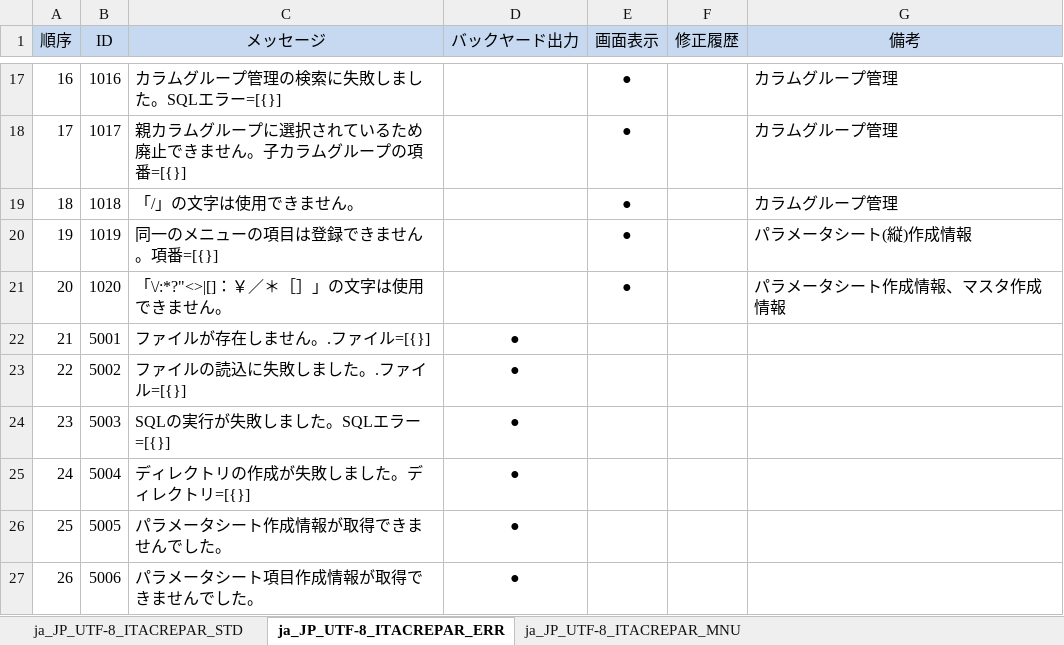
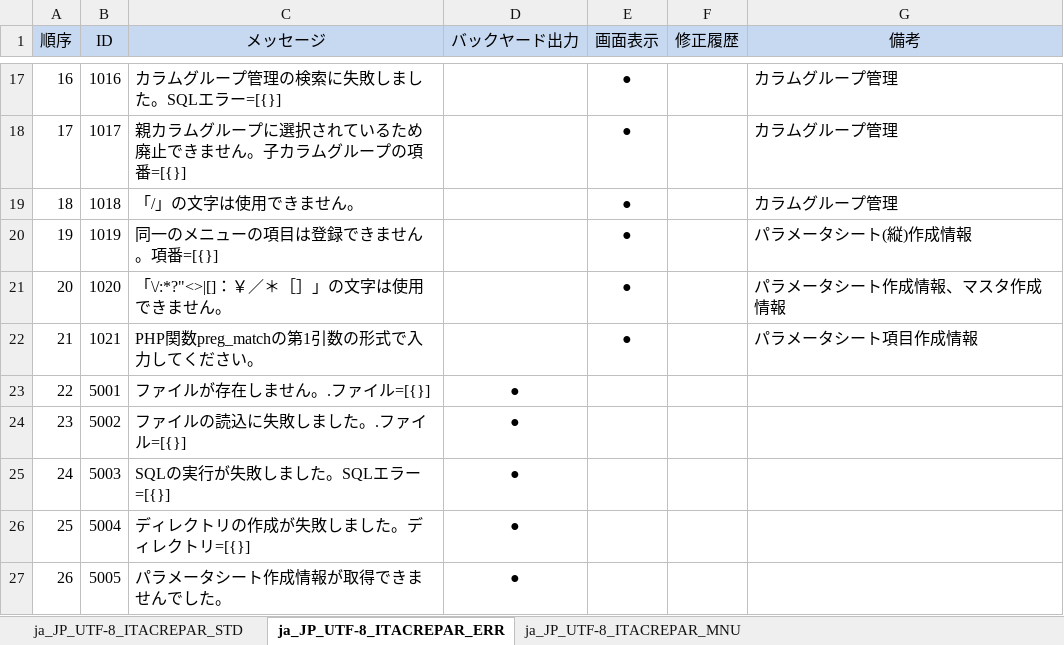
Before and after one commit to astroll/it-automation, an Excel workbook: ky_message_seeds/create_param_menu/ja_JP_message_PHP.xlsm, sheet ja_JP_UTF-8_ITACREPAR_ERR, drawn as a sheet; only a part is shown, gaps mark what is left out; the shorter side is filled out with more unchanged rows; values as stored, in another font and other column widths than the file's, no borders; addresses are those after the commit; the diff names each change by its address in the sheet, - before the commit and + after, or states it on an @@ line.

Commit message:
2019/06/12 14:06:52

```diff
--- a/ky_message_seeds/create_param_menu/ja_JP_message_PHP.xlsm (sheet ja_JP_UTF-8_ITACREPAR_ERR)
+++ b/ky_message_seeds/create_param_menu/ja_JP_message_PHP.xlsm (sheet ja_JP_UTF-8_ITACREPAR_ERR)
+row 22: 21 | 1021 | PHP関数preg_matchの第1引数の形式で入力してください。 |  | ● |  | パラメータシート項目作成情報
@@ column A (順序) renumbered from row 23 down @@
```
